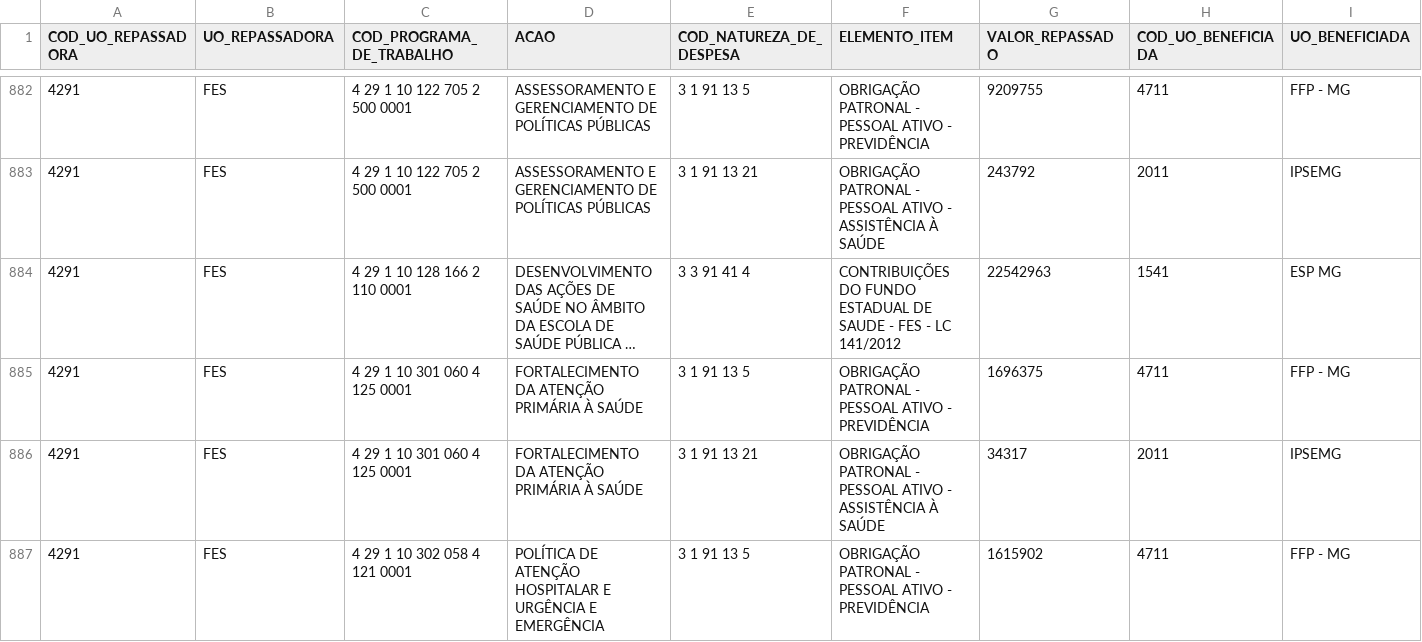
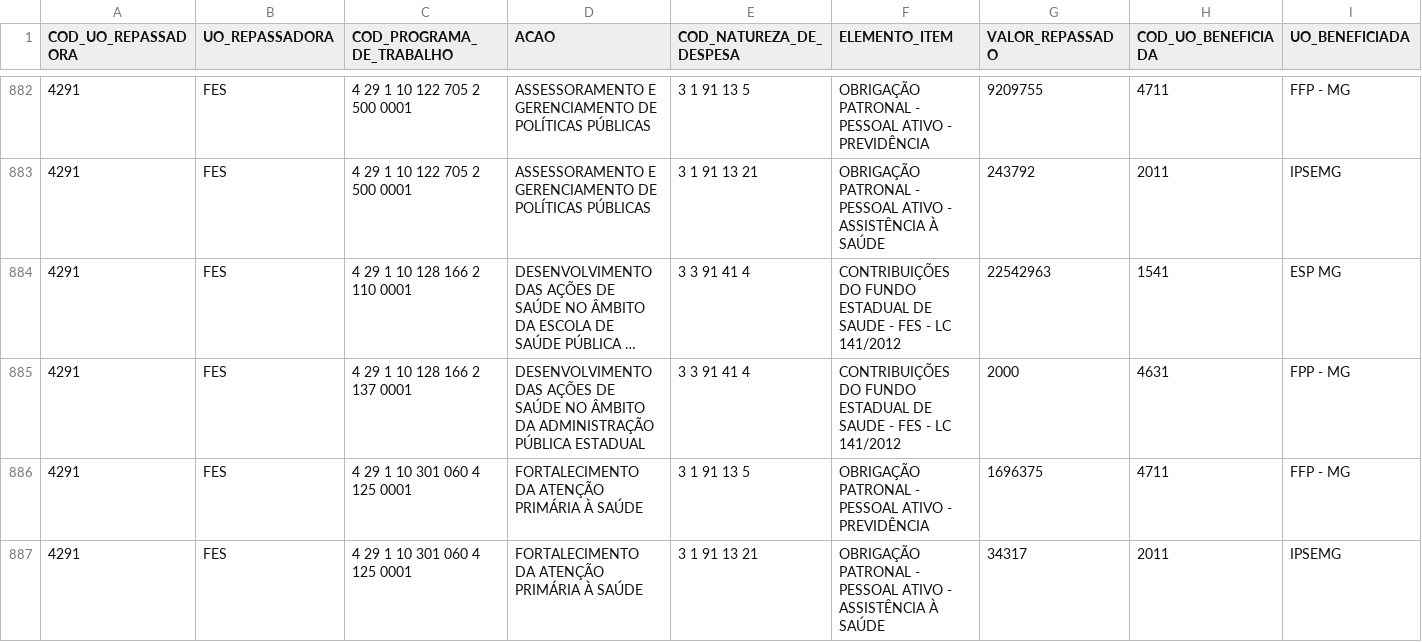
Before and after one commit to splor-mg/loa-2024-dados, a CSV file: data/base_intra_orcamentaria_repasse.csv, drawn as a sheet; only a part is shown, gaps mark what is left out; the shorter side is filled out with more unchanged rows; long unchanged cells end in …; the diff names each change by its address in the sheet, - before the commit and + after, or states it on an @@ line.

```diff
--- a/data/base_intra_orcamentaria_repasse.csv
+++ b/data/base_intra_orcamentaria_repasse.csv
+row 885: 4291 | FES | 4 29 1 10 128 166 2 137 0001 | DESENVOLVIMENTO DAS AÇÕES DE SAÚDE NO ÂMBITO DA ADMINISTRAÇÃO PÚBLICA ESTADUAL | 3 3 91 41 4 | CONTRIBUIÇÕES DO FUNDO ESTADUAL DE SAUDE - FES - LC 141/2012 | 2000 | 4631 | FPP - MG
```
Also changed, not shown: data/base_intra_orcamentaria_detalhamento.csv, data/base_limite_cota.csv, 18 other files.
